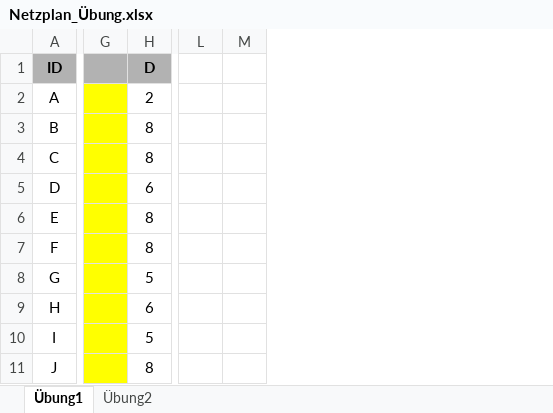
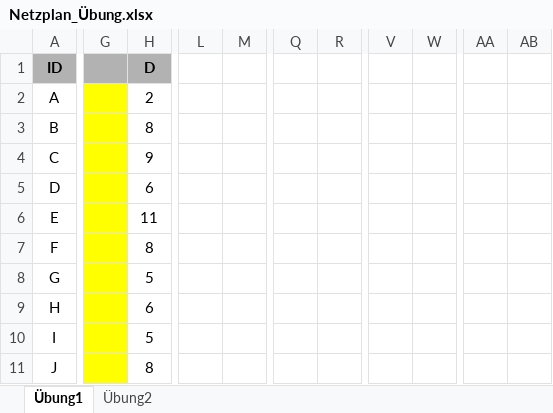
Before and after one commit to SebastianMeisel/QM_PM, an Excel workbook: Übungen/Netzplan_Übung.xlsx, sheet Übung1, drawn as a sheet; only a part is shown, gaps mark what is left out; values as stored, in another font and other column widths than the file's, no borders; charts and pictures and conditional formats not drawn; removed rows and columns are numbered as before the commit, all else as after; the diff covers the shown part only; the diff names each change by its address in the sheet, - before the commit and + after, or states it on an @@ line.

Commit message:
Netzplan mit Formeln

```diff
--- a/Übungen/Netzplan_Übung.xlsx (sheet Übung1)
+++ b/Übungen/Netzplan_Übung.xlsx (sheet Übung1)
-column G, empty
+column G, empty
-column L, empty
-column M, empty
+column L, empty
+column M, empty
+column Q, empty
+column R, empty
+column V, empty
+column W, empty
+column AA, empty
+column AB, empty
-H4 (D): 8
+H4 (D): 9
-H6 (D): 8
+H6 (D): 11
```
Also changed, not shown: 5 added rows, 5 removed rows, 1 moved row, 4 removed columns, 11 edited cells, cell formats and merged cells elsewhere in this sheet.
